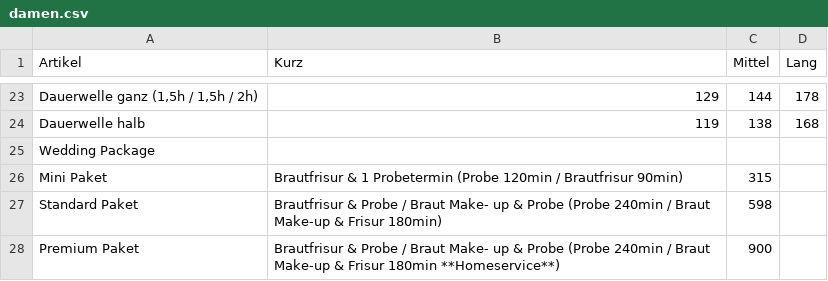
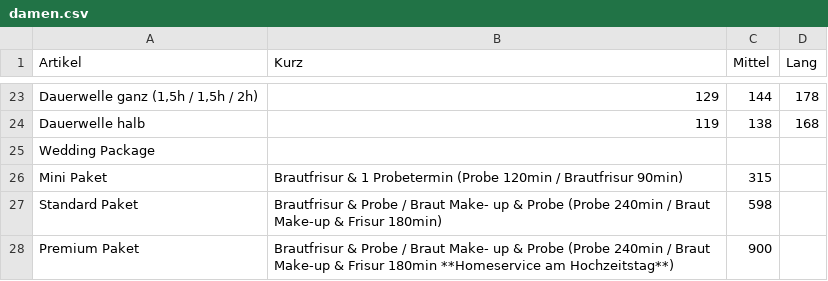
Before and after one commit to Sonjas-Haarstyle/www.sonjas-haarstyle.ch, a CSV file: data/csv/damen.csv, drawn as a sheet; only a part is shown, gaps mark what is left out.

Commit message:
Update damen.csv

```diff
--- a/data/csv/damen.csv
+++ b/data/csv/damen.csv
@@ -27,2 +27,2 @@ Mini Paket, Brautfrisur & 1 Probetermin (Probe 120min / Brautfrisur 90min),315,,
 Standard Paket, Brautfrisur & Probe / Braut Make- up & Probe (Probe 240min / Braut Make-up & Frisur 180min),598,,
-Premium Paket, Brautfrisur & Probe / Braut Make- up & Probe (Probe 240min / Braut Make-up & Frisur 180min **Homeservice**),900,,
+Premium Paket, Brautfrisur & Probe / Braut Make- up & Probe (Probe 240min / Braut Make-up & Frisur 180min **Homeservice am Hochzeitstag**),900,,
```
